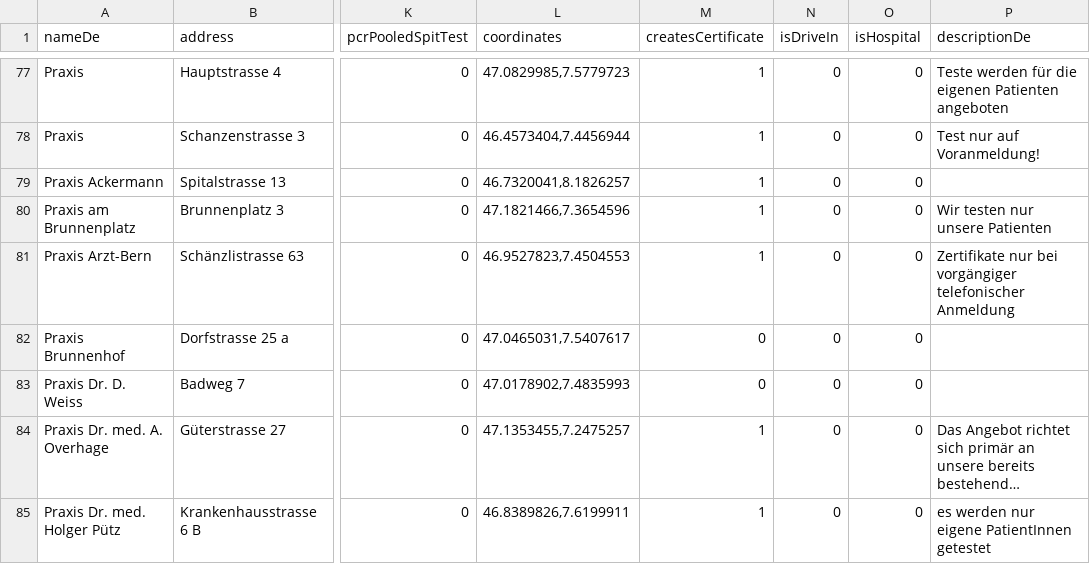
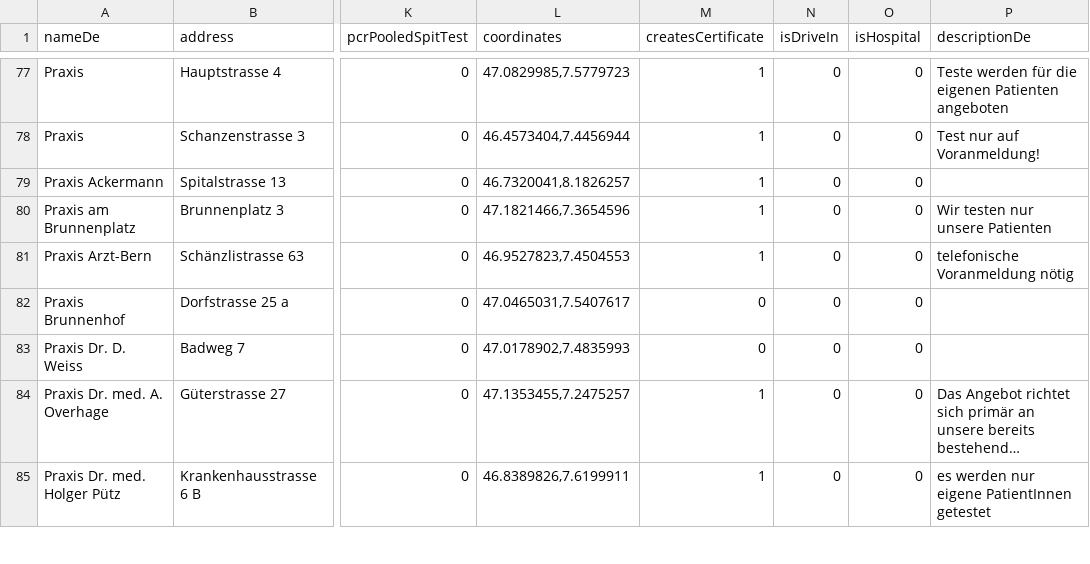
Before and after one commit to openDataBE/TestOffer, a CSV file: test_locations.csv, drawn as a sheet; only a part is shown, gaps mark what is left out; long unchanged cells end in …; the diff names each change by its address in the sheet, - before the commit and + after, or states it on an @@ line.

Commit message:
Update test_locations.csv

```diff
--- a/test_locations.csv
+++ b/test_locations.csv
-P81 (descriptionDe): Zertifikate nur bei vorgängiger telefonischer Anmeldung
+P81 (descriptionDe): telefonische Voranmeldung nötig
```
